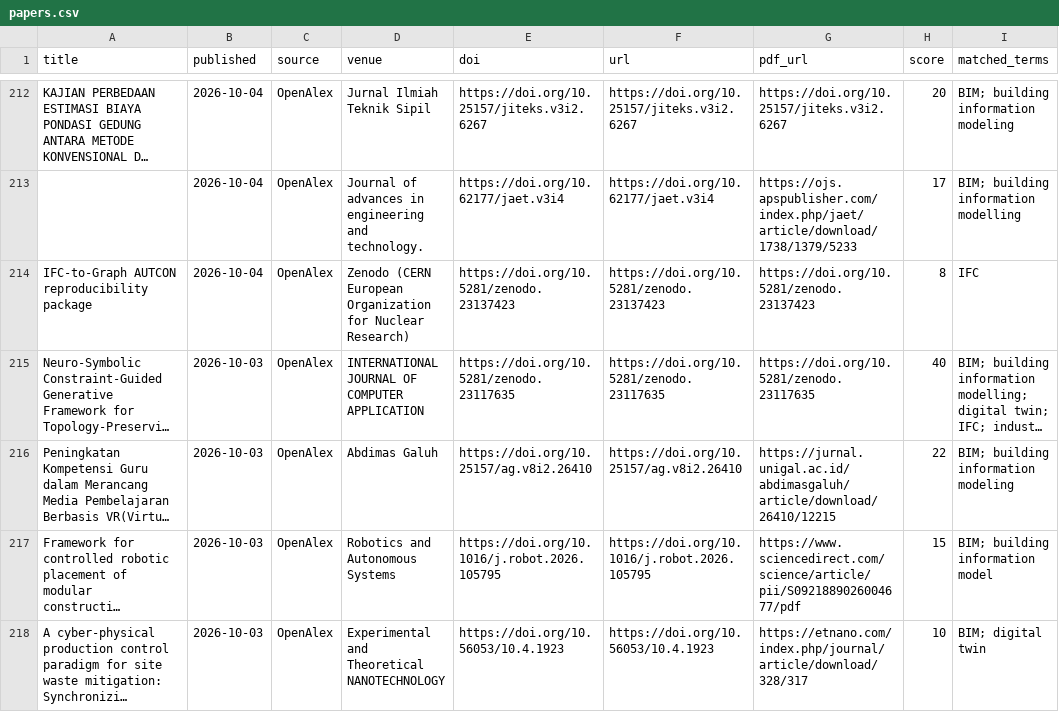
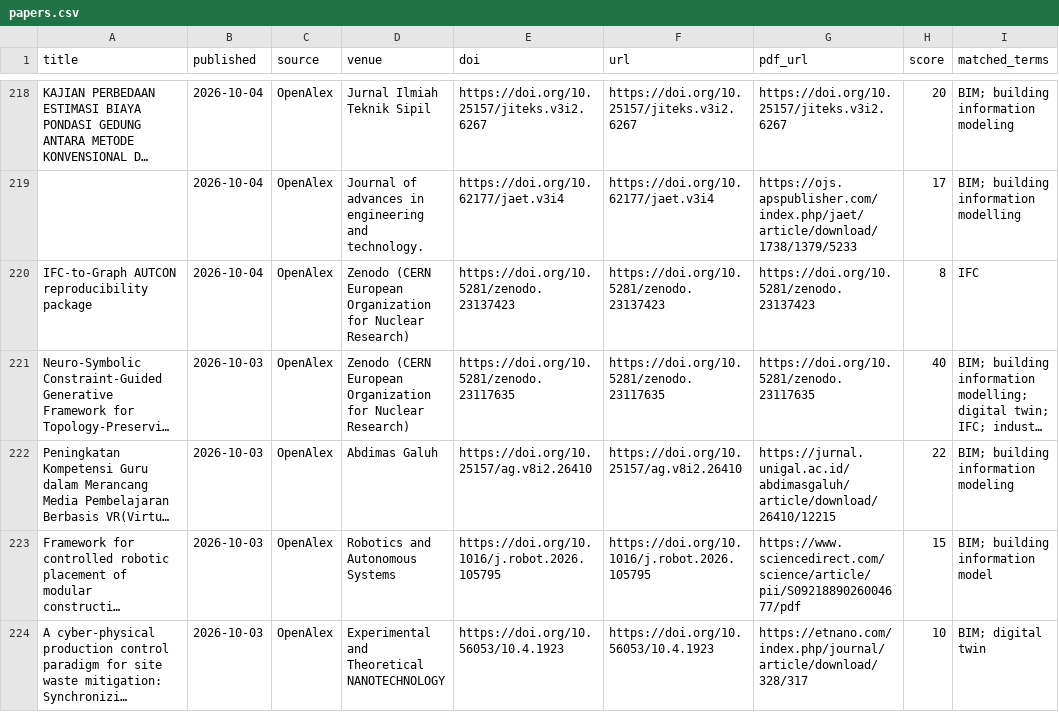
Before and after one commit to HexWillAppear/bim-ifc-paper-radar, a CSV file: data/papers.csv, drawn as a sheet; only a part is shown, gaps mark what is left out; long unchanged cells end in …; addresses are those after the commit; the diff covers the shown part only; the diff names each change by its address in the sheet, - before the commit and + after, or states it on an @@ line.

```diff
--- a/data/papers.csv
+++ b/data/papers.csv
-D221 (venue): INTERNATIONAL JOURNAL OF COMPUTER APPLICATION
+D221 (venue): Zenodo (CERN European Organization for Nuclear Research)
```
Also changed, not shown: 8 added rows, 2 removed rows and 2 edited cells elsewhere in this file, data/self-evolving-agent/papers.csv, 6 other files.
